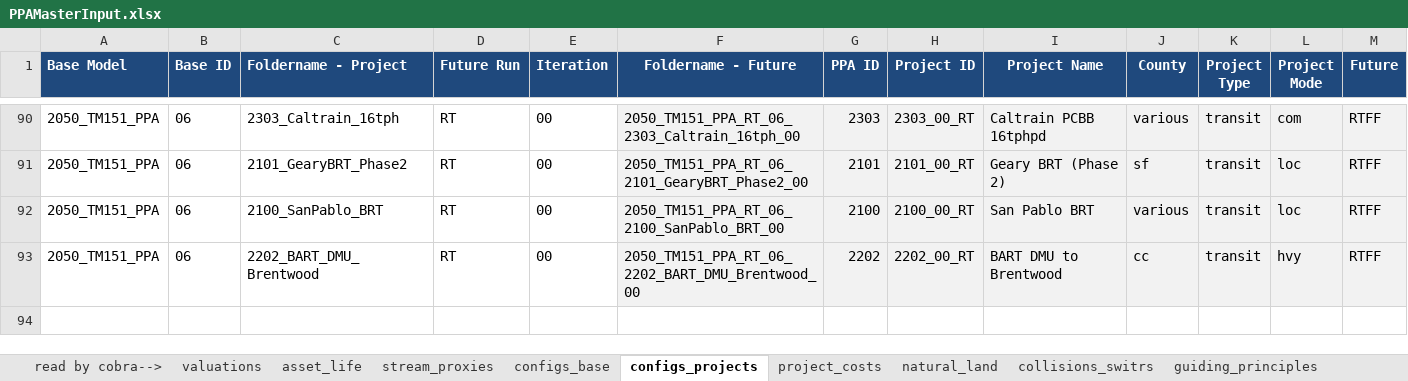
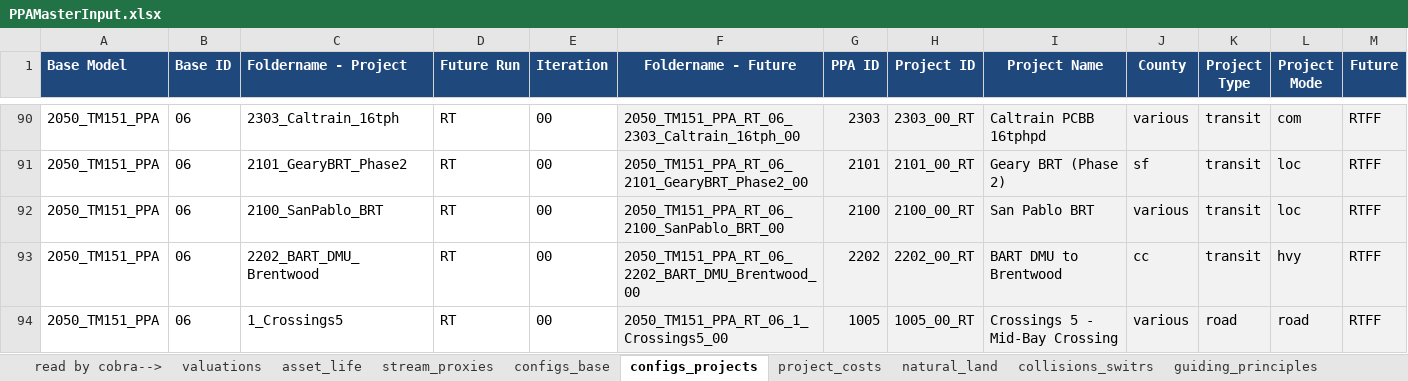
Before and after one commit to BayAreaMetro/travel-model-one, an Excel workbook: utilities/PBA40/metrics/PPAMasterInput.xlsx, sheet configs_projects, drawn as a sheet; only a part is shown, gaps mark what is left out; values as stored, in another font and other column widths than the file's, no borders; rows hold the shown columns only; the diff names each change by its address in the sheet, - before the commit and + after, or states it on an @@ line.

Commit message:
Update PPAMasterInput.xlsx

```diff
--- a/utilities/PBA40/metrics/PPAMasterInput.xlsx (sheet configs_projects)
+++ b/utilities/PBA40/metrics/PPAMasterInput.xlsx (sheet configs_projects)
+row 94: 2050_TM151_PPA | 06 | 1_Crossings5 | RT | 00 | 2050_TM151_PPA_RT_06_1_Crossings5_00 | 1005 | 1005_00_RT | Crossings 5 - Mid-Bay Crossing | various | road | road | RTFF
```
